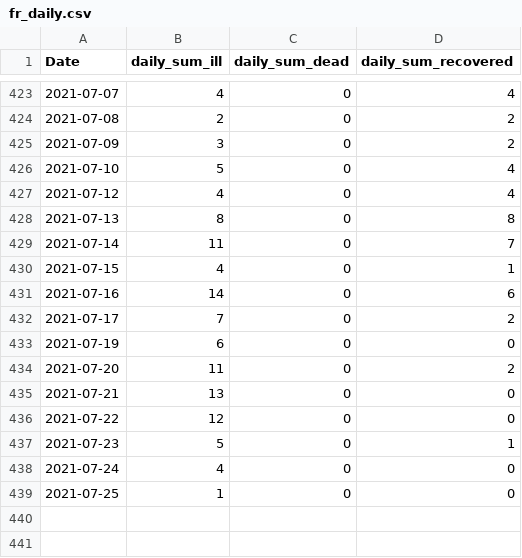
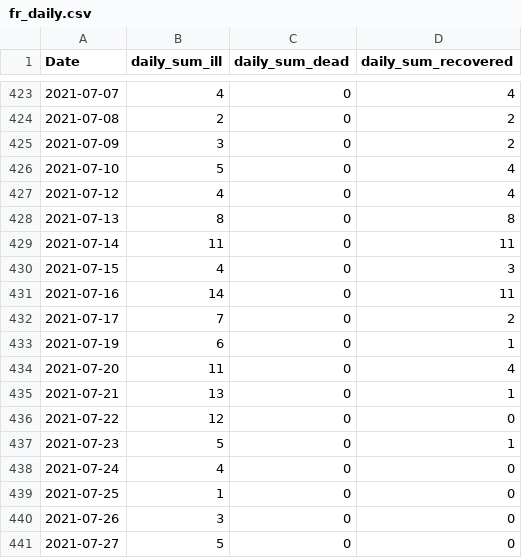
Before and after one commit to stefanreifenberg/svelte_d3_covidFR, a CSV file: public/fr_daily.csv, drawn as a sheet; only a part is shown, gaps mark what is left out.

```diff
--- a/public/fr_daily.csv
+++ b/public/fr_daily.csv
@@ -428,9 +428,9 @@ Date,daily_sum_ill,daily_sum_dead,daily_sum_recovered
 2021-07-13,8,0,8
-2021-07-14,11,0,7
-2021-07-15,4,0,1
-2021-07-16,14,0,6
+2021-07-14,11,0,11
+2021-07-15,4,0,3
+2021-07-16,14,0,11
 2021-07-17,7,0,2
-2021-07-19,6,0,0
-2021-07-20,11,0,2
-2021-07-21,13,0,0
+2021-07-19,6,0,1
+2021-07-20,11,0,4
+2021-07-21,13,0,1
 2021-07-22,12,0,0
@@ -439 +439,3 @@ Date,daily_sum_ill,daily_sum_dead,daily_sum_recovered
 2021-07-25,1,0,0
+2021-07-26,3,0,0
+2021-07-27,5,0,0
```
